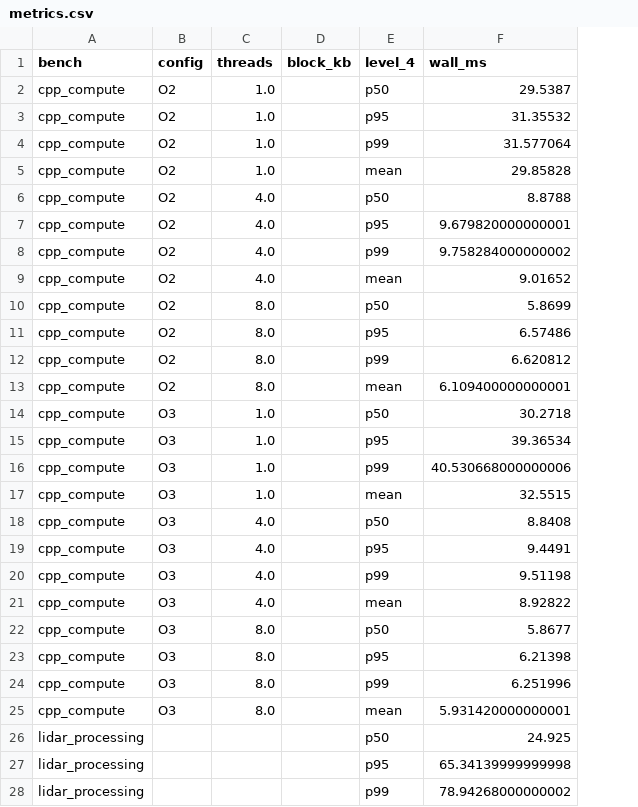
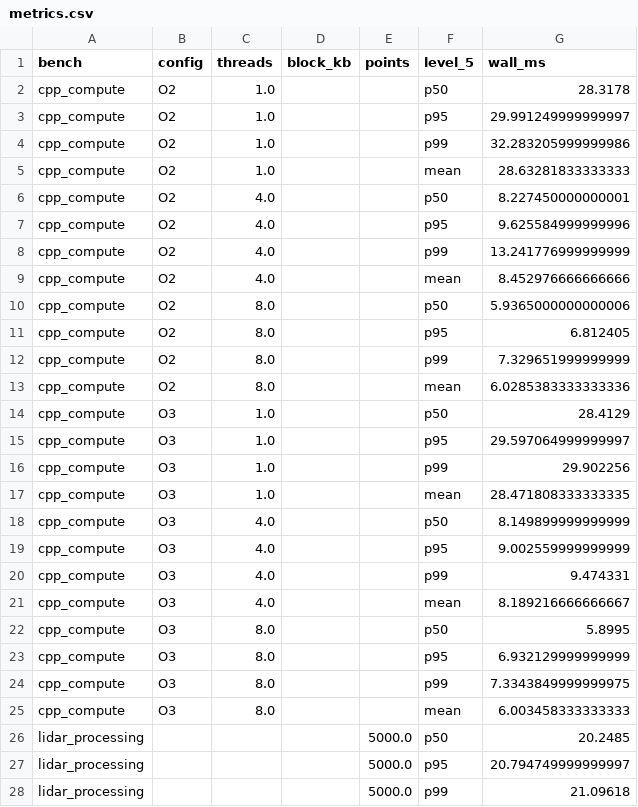
Before and after one commit to jingwangl/benchmarks-toolkit, a CSV file: out/metrics.csv, drawn as a sheet; only a part is shown; addresses are those after the commit; the diff covers the shown part only; the diff names each change by its address in the sheet, - before the commit and + after, or states it on an @@ line.

```diff
--- a/out/metrics.csv
+++ b/out/metrics.csv
+column E (points), rows 26-28: all 5000.0
-F1: level_4
+F1: level_5
-G2 (wall_ms): 29.5387
+G2 (wall_ms): 28.3178
-G3 (wall_ms): 31.35532
+G3 (wall_ms): 29.991249999999997
-G4 (wall_ms): 31.577064
+G4 (wall_ms): 32.283205999999986
-G5 (wall_ms): 29.85828
+G5 (wall_ms): 28.63281833333333
-G6 (wall_ms): 8.8788
+G6 (wall_ms): 8.227450000000001
-G7 (wall_ms): 9.679820000000001
+G7 (wall_ms): 9.625584999999996
-G8 (wall_ms): 9.758284000000002
+G8 (wall_ms): 13.241776999999999
-G9 (wall_ms): 9.01652
+G9 (wall_ms): 8.452976666666666
-G10 (wall_ms): 5.8699
+G10 (wall_ms): 5.9365000000000006
-G11 (wall_ms): 6.57486
+G11 (wall_ms): 6.812405
-G12 (wall_ms): 6.620812
+G12 (wall_ms): 7.329651999999999
-G13 (wall_ms): 6.109400000000001
+G13 (wall_ms): 6.0285383333333336
-G14 (wall_ms): 30.2718
+G14 (wall_ms): 28.4129
-G15 (wall_ms): 39.36534
+G15 (wall_ms): 29.597064999999997
-G16 (wall_ms): 40.530668000000006
+G16 (wall_ms): 29.902256
-G17 (wall_ms): 32.5515
+G17 (wall_ms): 28.471808333333335
-G18 (wall_ms): 8.8408
+G18 (wall_ms): 8.149899999999999
-G19 (wall_ms): 9.4491
+G19 (wall_ms): 9.002559999999999
-G20 (wall_ms): 9.51198
+G20 (wall_ms): 9.474331
-G21 (wall_ms): 8.92822
+G21 (wall_ms): 8.189216666666667
-G22 (wall_ms): 5.8677
+G22 (wall_ms): 5.8995
-G23 (wall_ms): 6.21398
+G23 (wall_ms): 6.932129999999999
-G24 (wall_ms): 6.251996
+G24 (wall_ms): 7.3343849999999975
-G25 (wall_ms): 5.931420000000001
+G25 (wall_ms): 6.003458333333333
-G26 (wall_ms): 24.925
+G26 (wall_ms): 20.2485
-G27 (wall_ms): 65.34139999999998
+G27 (wall_ms): 20.794749999999997
-G28 (wall_ms): 78.94268000000002
+G28 (wall_ms): 21.09618
```
Also changed, not shown: 12 added rows and 13 edited cells elsewhere in this file, out/lidar_processing_raw.csv, out/py_io_raw.csv, 13 other files.
